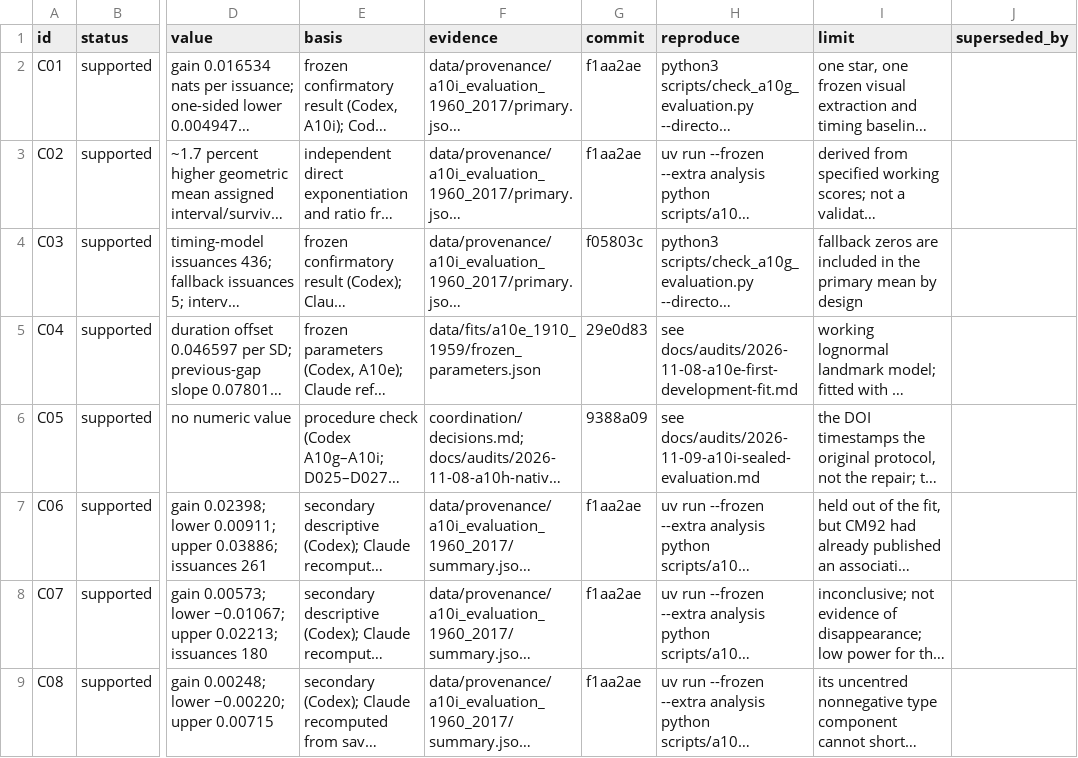
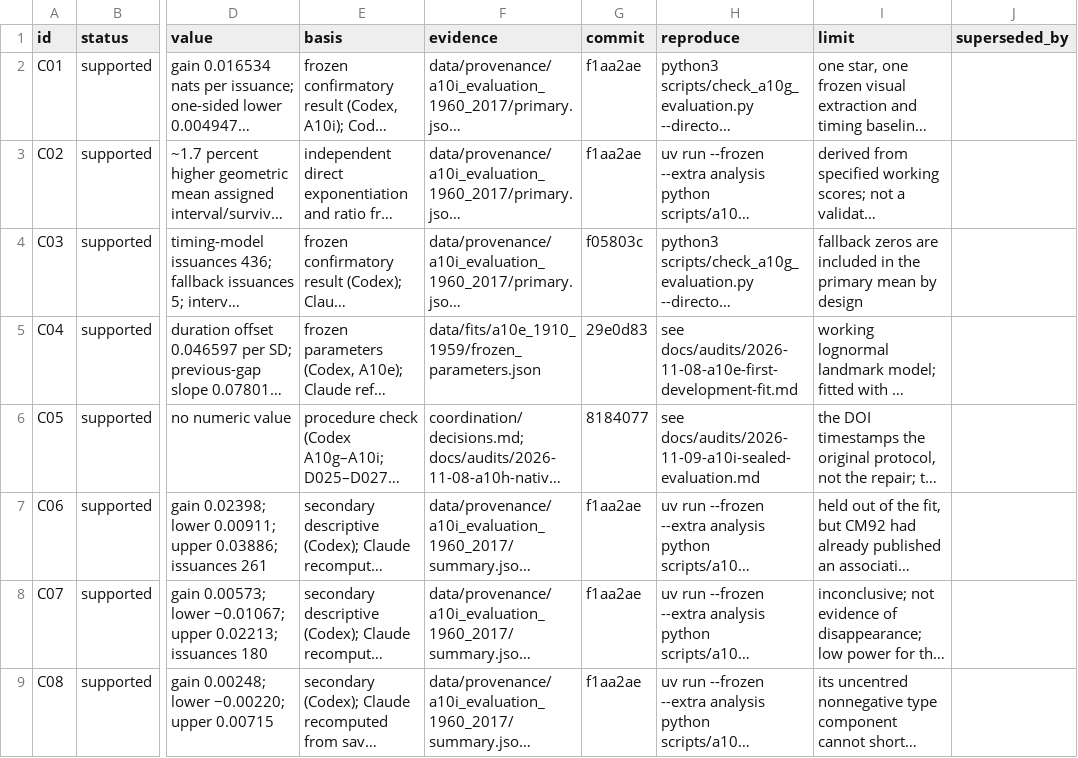
Before and after one commit to BWBrook/dwarf-nova-memory, a CSV file: manuscript/claims.csv, drawn as a sheet; only a part is shown, gaps mark what is left out; long unchanged cells end in …; the diff names each change by its address in the sheet, - before the commit and + after, or states it on an @@ line.

```diff
--- a/manuscript/claims.csv
+++ b/manuscript/claims.csv
-G6 (commit): 9388a09
+G6 (commit): 8184077
```
